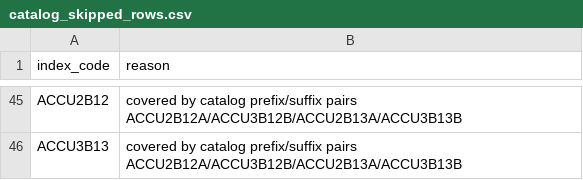
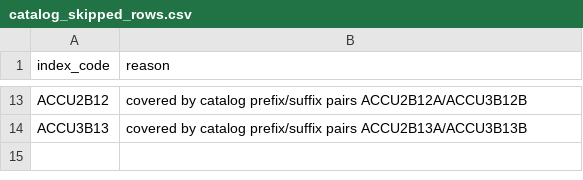
Before and after one commit to zippermann/jne-data-pipeline-v2, a CSV file: governance/catalog_skipped_rows.csv, drawn as a sheet; only a part is shown, gaps mark what is left out; addresses are those after the commit; the diff covers the shown part only; the diff names each change by its address in the sheet, - before the commit and + after, or states it on an @@ line.

```diff
--- a/governance/catalog_skipped_rows.csv
+++ b/governance/catalog_skipped_rows.csv
-B13 (reason): …prefix/suffix pairs ACCU2B12A/ACCU3B12B/ACCU2B13A/ACCU3B13B
+B13 (reason): …prefix/suffix pairs ACCU2B12A/ACCU3B12B
-B14 (reason): …prefix/suffix pairs ACCU2B12A/ACCU3B12B/ACCU2B13A/ACCU3B13B
+B14 (reason): …prefix/suffix pairs ACCU2B13A/ACCU3B13B
```
Also changed, not shown: 32 removed rows and 9 edited cells elsewhere in this file, 4 other files.
